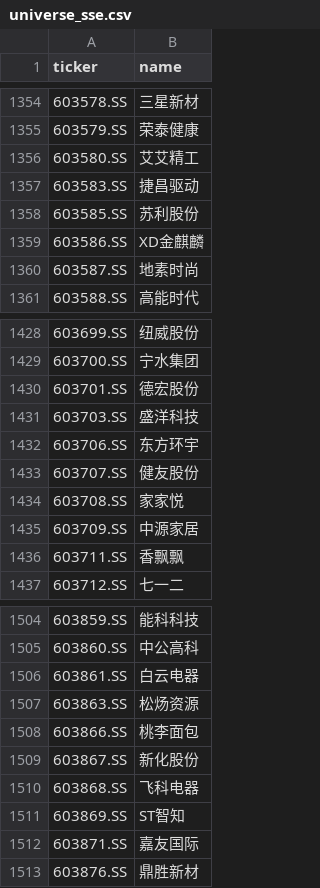
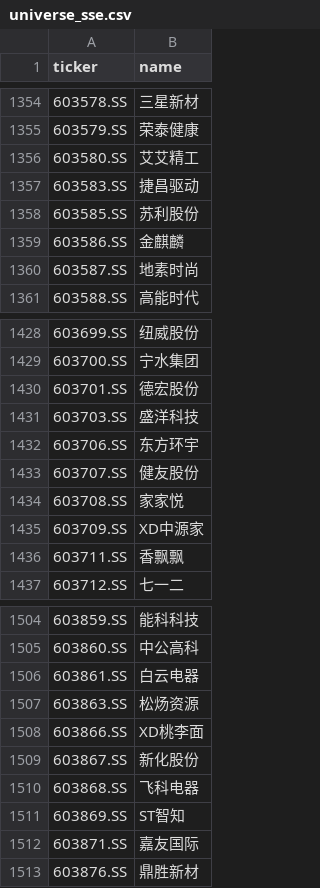
Before and after one commit to hsalehi10087/stock-scanner, a CSV file: data/cn_gainers/universe_sse.csv, drawn as a sheet; only a part is shown, gaps mark what is left out; the diff covers the shown part only.

```diff
--- a/data/cn_gainers/universe_sse.csv
+++ b/data/cn_gainers/universe_sse.csv
@@ -1358,3 +1358,3 @@ ticker,name
 603585.SS,苏利股份
-603586.SS,XD金麒麟
+603586.SS,金麒麟
 603587.SS,地素时尚
@@ -1434,3 +1434,3 @@ ticker,name
 603708.SS,家家悦
-603709.SS,中源家居
+603709.SS,XD中源家
 603711.SS,香飘飘
@@ -1507,3 +1507,3 @@ ticker,name
 603863.SS,松炀资源
-603866.SS,桃李面包
+603866.SS,XD桃李面
 603867.SS,新化股份
```
Also changed, not shown: 5 edited cells elsewhere in this file, 2 other files.
